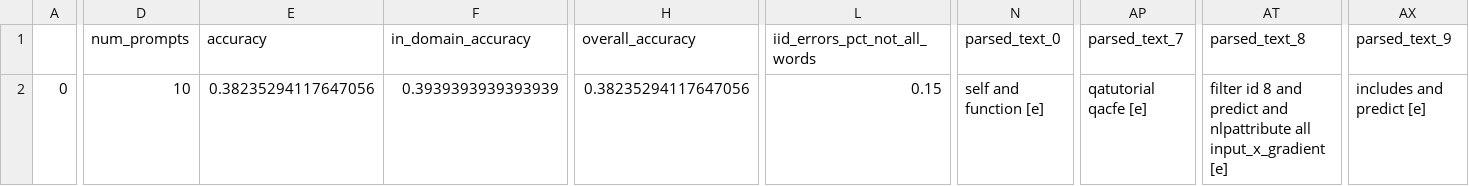
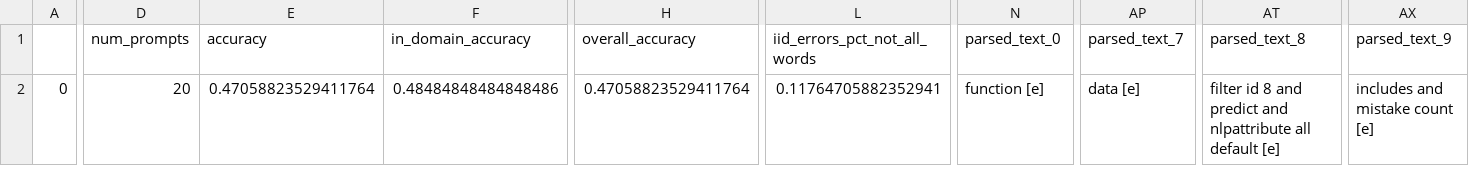
Before and after one commit to DFKI-NLP/LLMCheckup, a CSV file: experiments/results_store/'tiiuae_falcon-rw-1b'_covid_gd-True_debug-False.csv, drawn as a sheet; only a part is shown, gaps mark what is left out; the diff covers the shown part only; the diff names each change by its address in the sheet, - before the commit and + after, or states it on an @@ line.

Commit message:
upload parsing results

```diff
--- a/experiments/results_store/'tiiuae_falcon-rw-1b'_covid_gd-True_debug-False.csv
+++ b/experiments/results_store/'tiiuae_falcon-rw-1b'_covid_gd-True_debug-False.csv
-D2 (num_prompts): 10
+D2 (num_prompts): 20
-E2 (accuracy): 0.38235294117647056
+E2 (accuracy): 0.47058823529411764
-F2 (in_domain_accuracy): 0.3939393939393939
+F2 (in_domain_accuracy): 0.48484848484848486
-H2 (overall_accuracy): 0.38235294117647056
+H2 (overall_accuracy): 0.47058823529411764
-L2 (iid_errors_pct_not_all_words): 0.15
+L2 (iid_errors_pct_not_all_words): 0.11764705882352941
-N2 (parsed_text_0): self and function [e]
+N2 (parsed_text_0): function [e]
-AP2 (parsed_text_7): qatutorial qacfe [e]
+AP2 (parsed_text_7): data [e]
-AT2 (parsed_text_8): …nlpattribute all input_x_gradient [e]
+AT2 (parsed_text_8): …nlpattribute all default [e]
-AX2 (parsed_text_9): includes and predict [e]
+AX2 (parsed_text_9): includes and mistake count [e]
```
Also changed, not shown: 14 edited cells elsewhere in this file, 5 other files.
